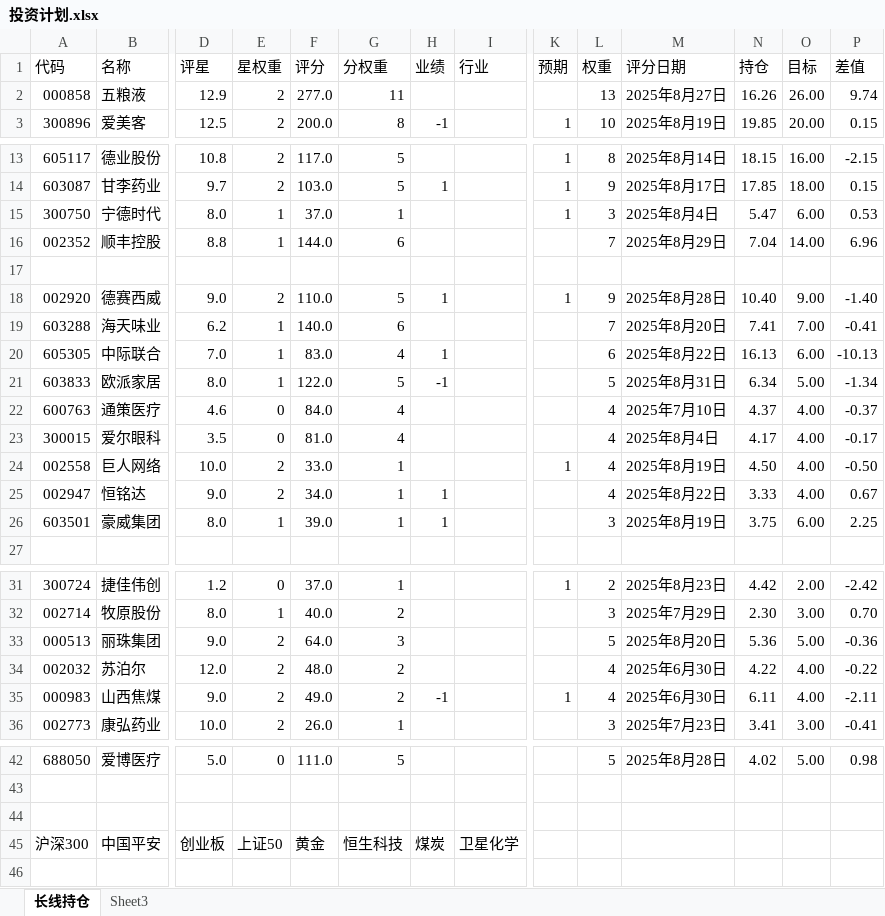
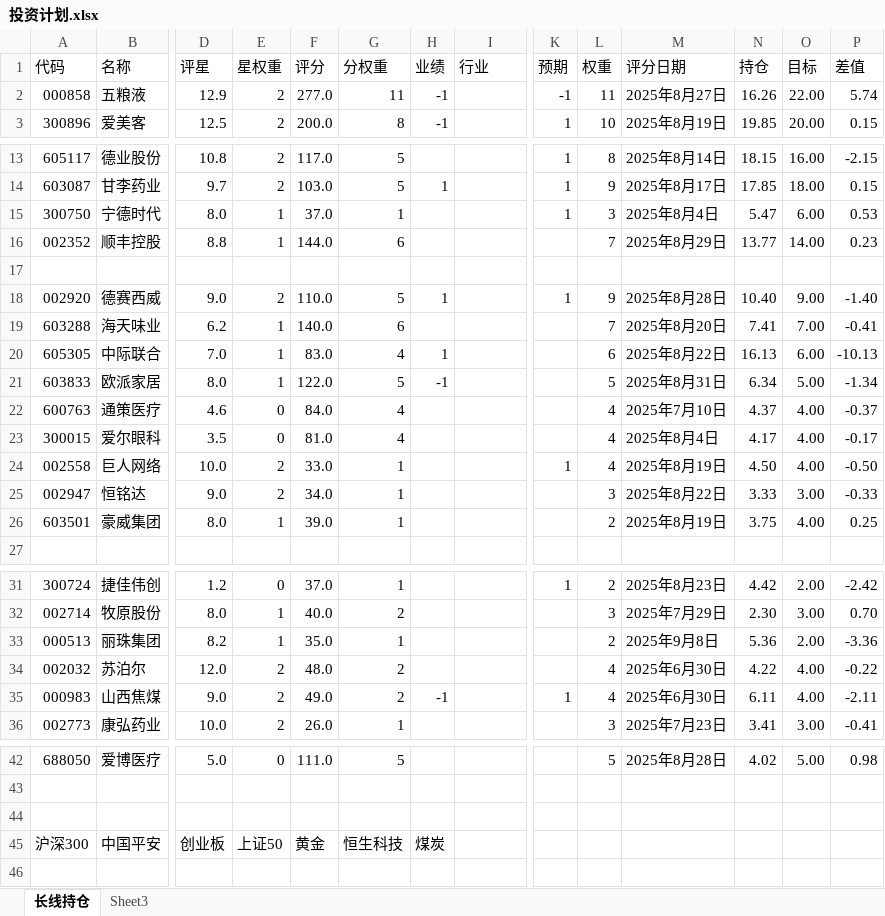
Before and after one commit to 873459621/FFMPEG, an Excel workbook: 投资计划.xlsx, sheet 长线持仓, drawn as a sheet; only a part is shown, gaps mark what is left out; values as stored, in another font and other column widths than the file's, no cell formats; the diff names each change by its address in the sheet, - before the commit and + after, or states it on an @@ line.

```diff
--- a/投资计划.xlsx (sheet 长线持仓)
+++ b/投资计划.xlsx (sheet 长线持仓)
-H2 (业绩): (empty)
+H2 (业绩): -1
-K2 (预期): (empty)
+K2 (预期): -1
-L2 (权重): 13
+L2 (权重): 11
-O2 (目标): 26.00
+O2 (目标): 22.00
-P2 (差值): 9.74
+P2 (差值): 5.74
-N16 (持仓): 7.04
+N16 (持仓): 13.77
-P16 (差值): 6.96
+P16 (差值): 0.23
-H25:H26 (业绩): 1
+H25:H26 (业绩): (empty)
-L25 (权重): 4
+L25 (权重): 3
-O25 (目标): 4.00
+O25 (目标): 3.00
-P25 (差值): 0.67
+P25 (差值): -0.33
-L26 (权重): 3
+L26 (权重): 2
-O26 (目标): 6.00
+O26 (目标): 4.00
-P26 (差值): 2.25
+P26 (差值): 0.25
-D33 (评星): 9.0
+D33 (评星): 8.2
-E33 (星权重): 2
+E33 (星权重): 1
-F33 (评分): 64.0
+F33 (评分): 35.0
-G33 (分权重): 3
+G33 (分权重): 1
-L33 (权重): 5
+L33 (权重): 2
-M33 (评分日期): 2025年8月20日
+M33 (评分日期): 2025年9月8日
-O33 (目标): 5.00
+O33 (目标): 2.00
-P33 (差值): -0.36
+P33 (差值): -3.36
-I45 (行业): 卫星化学
+I45 (行业): (empty)
```
Also changed, not shown: cell formats, 2 other files.
